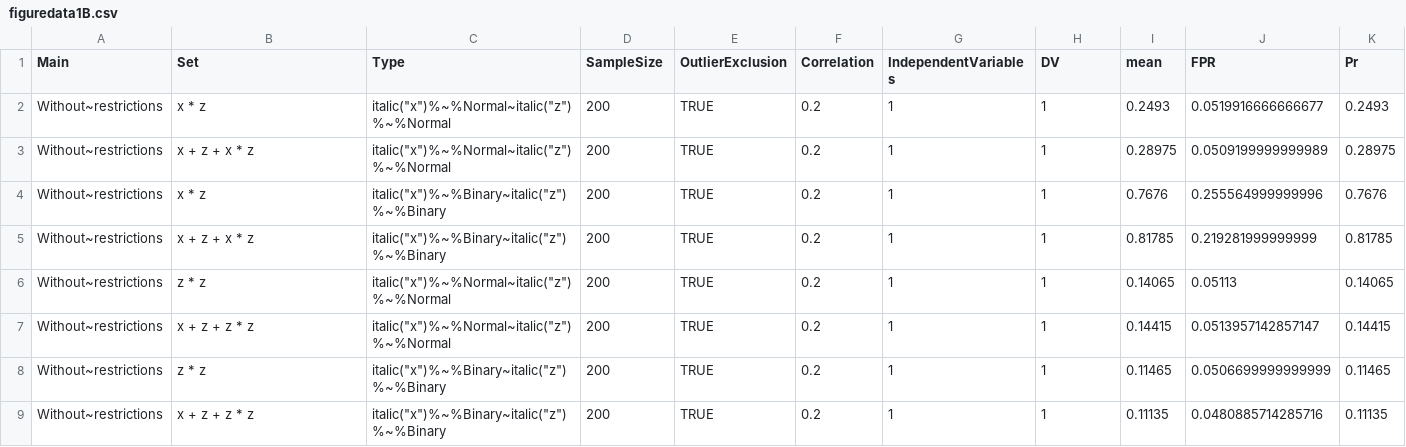
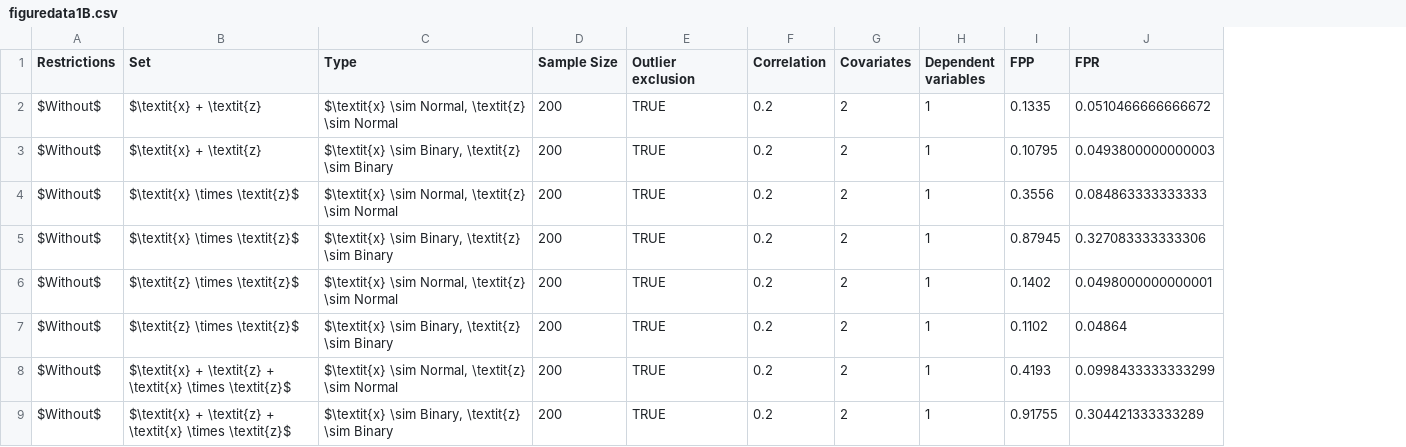
Before and after one commit to jbda0002/P-hacking-sim, a CSV file: R/Analysis/Result/Files/figuredata1B.csv, drawn as a sheet; only a part is shown; removed rows and columns are numbered as before the commit, all else as after; the diff covers the shown part only; the diff names each change by its address in the sheet, - before the commit and + after, or states it on an @@ line.

```diff
--- a/R/Analysis/Result/Files/figuredata1B.csv
+++ b/R/Analysis/Result/Files/figuredata1B.csv
-column A (Main), rows 2-9: all Without~restrictions
+column A (Restrictions), rows 2-9: all $Without$
-column G (IndependentVariables), rows 2-9: all 1
+column G (Covariates), rows 2-9: all 2
-column I (mean), rows 2-9: 0.2493 | 0.28975 | 0.7676 | 0.81785 | 0.14065 | 0.14415 | 0.11465 | 0.11135
+column I (FPP), rows 2-9: 0.1335 | 0.10795 | 0.3556 | 0.87945 | 0.1402 | 0.1102 | 0.4193 | 0.91755
-column K (Pr), rows 2-9: 0.2493 | 0.28975 | 0.7676 | 0.81785 | 0.14065 | 0.14415 | 0.11465 | 0.11135
-D1: SampleSize
+D1: Sample Size
-E1: OutlierExclusion
+E1: Outlier exclusion
-H1: DV
+H1: Dependent variables
-B2 (Set): x * z
+B2 (Set): $\textit{x} + \textit{z}
-C2 (Type): italic("x")%~%Normal~italic("z")%~%Normal
+C2 (Type): $\textit{x} \sim Normal, \textit{z} \sim Normal
-J2 (FPR): 0.0519916666666677
+J2 (FPR): 0.0510466666666672
-B3 (Set): x + z + x * z
+B3 (Set): $\textit{x} + \textit{z}
-C3 (Type): italic("x")%~%Normal~italic("z")%~%Normal
+C3 (Type): $\textit{x} \sim Binary, \textit{z} \sim Binary
-J3 (FPR): 0.0509199999999989
+J3 (FPR): 0.0493800000000003
-B4 (Set): x * z
+B4 (Set): $\textit{x} \times \textit{z}$
-C4 (Type): italic("x")%~%Binary~italic("z")%~%Binary
+C4 (Type): $\textit{x} \sim Normal, \textit{z} \sim Normal
-J4 (FPR): 0.255564999999996
+J4 (FPR): 0.084863333333333
-B5 (Set): x + z + x * z
+B5 (Set): $\textit{x} \times \textit{z}$
-C5 (Type): italic("x")%~%Binary~italic("z")%~%Binary
+C5 (Type): $\textit{x} \sim Binary, \textit{z} \sim Binary
-J5 (FPR): 0.219281999999999
+J5 (FPR): 0.327083333333306
-B6 (Set): z * z
+B6 (Set): $\textit{z} \times \textit{z}$
-C6 (Type): italic("x")%~%Normal~italic("z")%~%Normal
+C6 (Type): $\textit{x} \sim Normal, \textit{z} \sim Normal
-J6 (FPR): 0.05113
+J6 (FPR): 0.0498000000000001
-B7 (Set): x + z + z * z
+B7 (Set): $\textit{z} \times \textit{z}$
-C7 (Type): italic("x")%~%Normal~italic("z")%~%Normal
+C7 (Type): $\textit{x} \sim Binary, \textit{z} \sim Binary
-J7 (FPR): 0.0513957142857147
+J7 (FPR): 0.04864
-B8 (Set): z * z
+B8 (Set): $\textit{x} + \textit{z} + \textit{x} \times \textit{z}$
-C8 (Type): italic("x")%~%Binary~italic("z")%~%Binary
+C8 (Type): $\textit{x} \sim Normal, \textit{z} \sim Normal
-J8 (FPR): 0.0506699999999999
+J8 (FPR): 0.0998433333333299
-B9 (Set): x + z + z * z
+B9 (Set): $\textit{x} + \textit{z} + \textit{x} \times \textit{z}$
-C9 (Type): italic("x")%~%Binary~italic("z")%~%Binary
+C9 (Type): $\textit{x} \sim Binary, \textit{z} \sim Binary
-J9 (FPR): 0.0480885714285716
+J9 (FPR): 0.304421333333289
```
Also changed, not shown: 42 edited cells elsewhere in this file, R/Analysis/Result/Files/figuredata1A.csv, R/Analysis/Result/Files/figuredata1D.csv, 6 other files.
